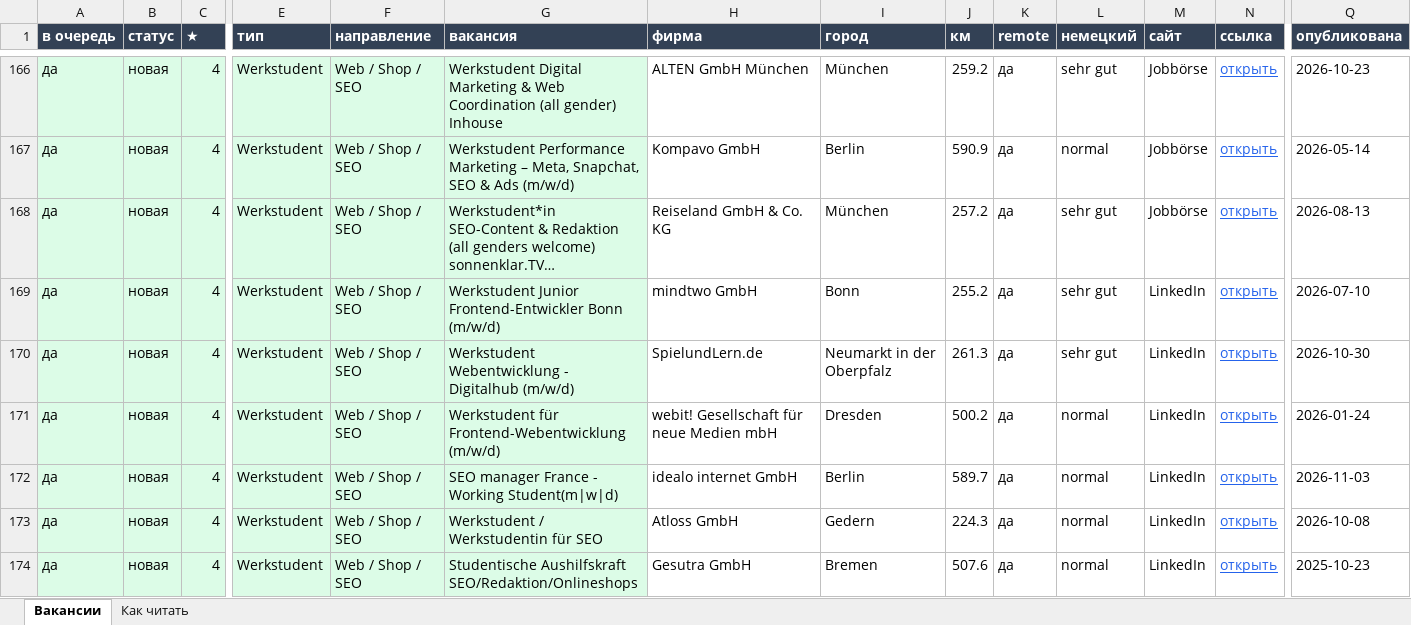
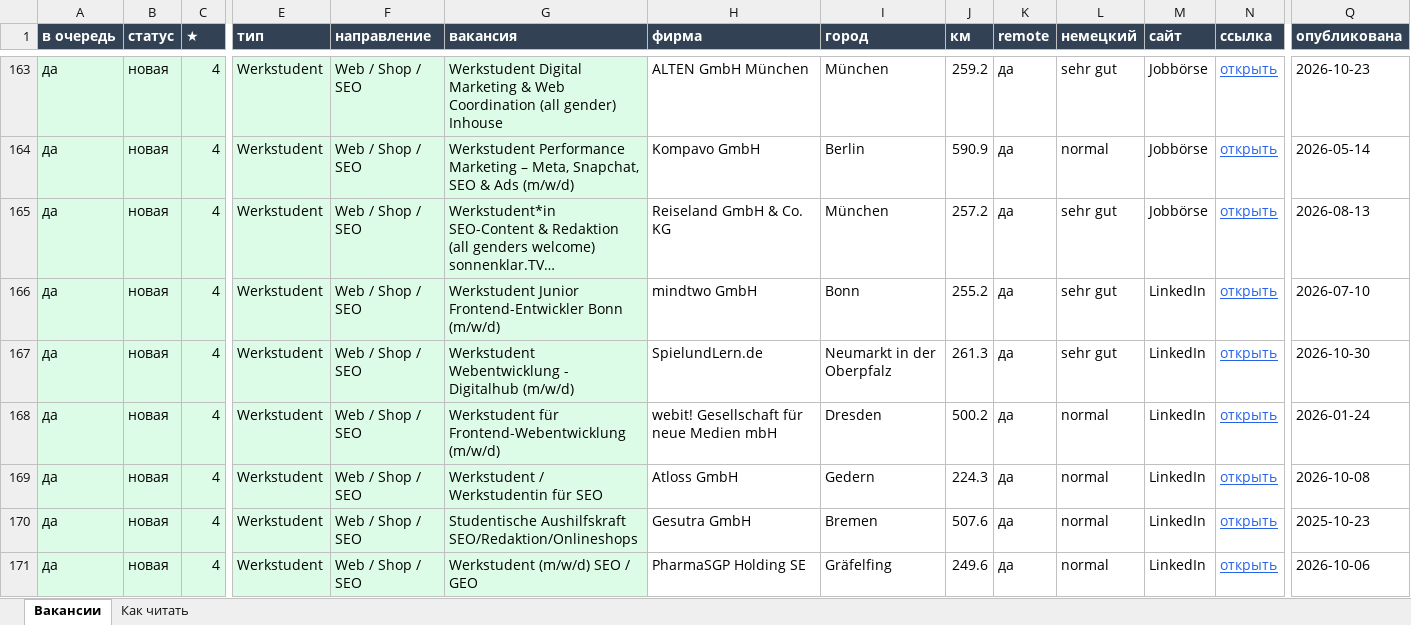
Before and after one commit to Nevrox228/wohnung-og, an Excel workbook: data/werk_jobs.xlsx, sheet Вакансии, drawn as a sheet; only a part is shown, gaps mark what is left out; the shorter side is filled out with more unchanged rows; long unchanged cells end in …; values as stored, in another font and other column widths than the file's, no borders; removed rows and columns are numbered as before the commit, all else as after; rows hold the shown columns only; the diff covers the shown part only; the diff names each change by its address in the sheet, - before the commit and + after, or states it on an @@ line.

```diff
--- a/data/werk_jobs.xlsx (sheet Вакансии)
+++ b/data/werk_jobs.xlsx (sheet Вакансии)
-row 172: да | новая | 4 | Werkstudent | Web / Shop / SEO | SEO manager France - Working Student(m|w|d) | idealo internet GmbH | Berlin | 589.7 | да | normal | LinkedIn | открыть | 2026-11-03
```
Also changed, not shown: 6 added rows and 8 removed rows elsewhere in this sheet, data/eltern_jobs.xlsx, data/olya_jobs.xlsx, 10 other files.
